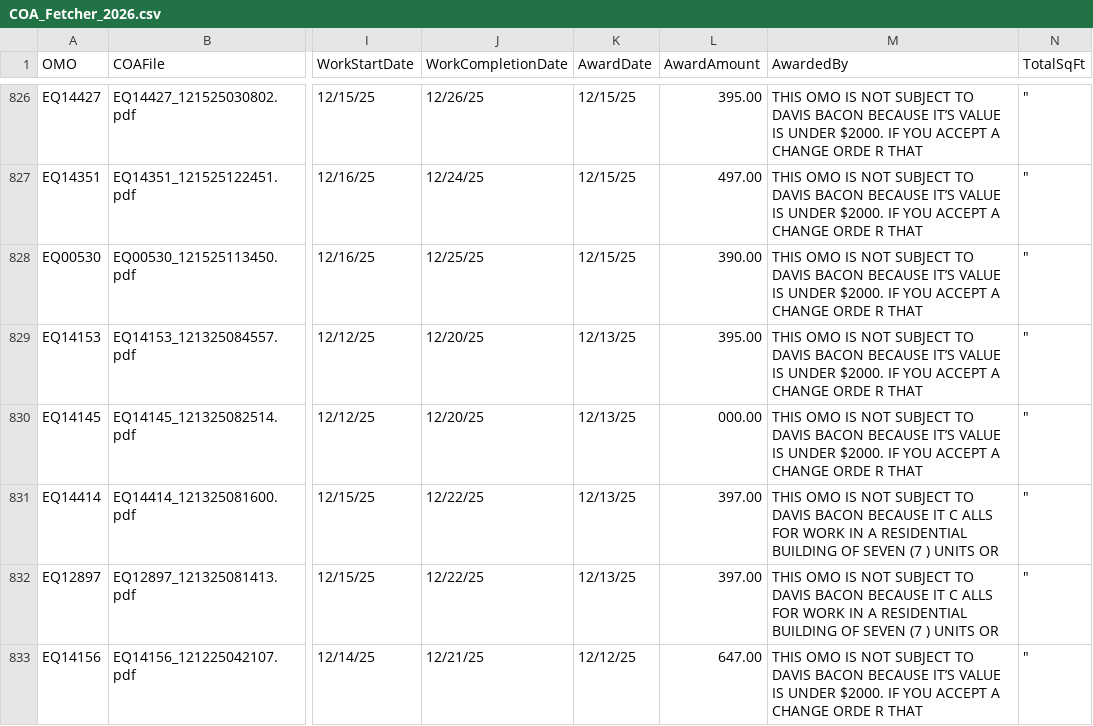
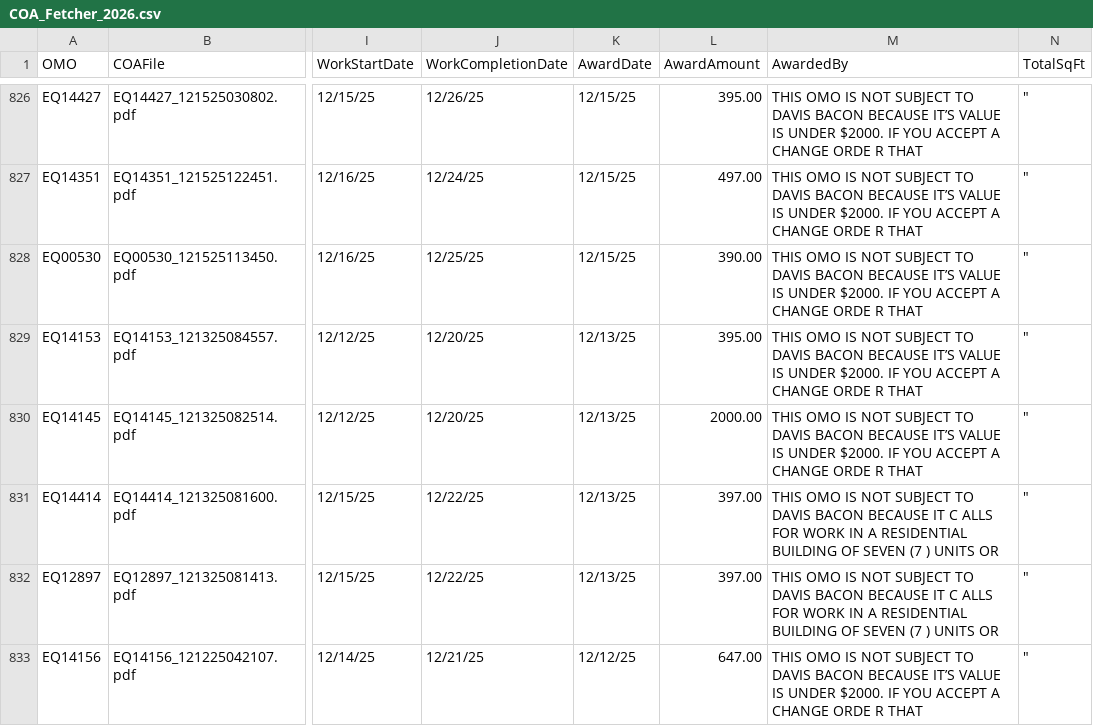
Before and after one commit to UNITEDANGEL/HPD-Bid-Dashboard-2026, a CSV file: data/COA_Fetcher_2026.csv, drawn as a sheet; only a part is shown, gaps mark what is left out; the diff covers the shown part only; the diff names each change by its address in the sheet, - before the commit and + after, or states it on an @@ line.

```diff
--- a/data/COA_Fetcher_2026.csv
+++ b/data/COA_Fetcher_2026.csv
-L830 (AwardAmount): 000.00
+L830 (AwardAmount): 2000.00
```
Also changed, not shown: 53 edited cells elsewhere in this file, public/data/COA_Fetcher_2026.csv, 5 other files.
